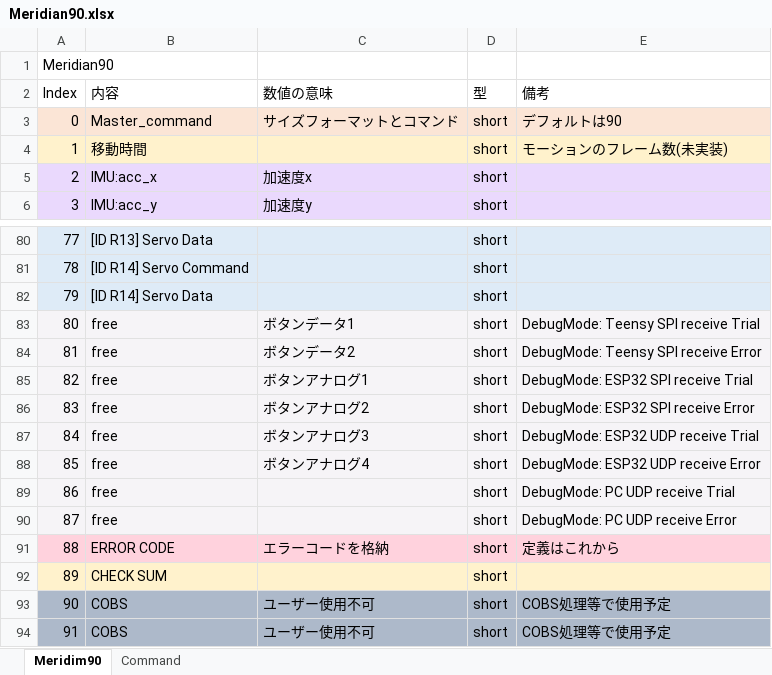
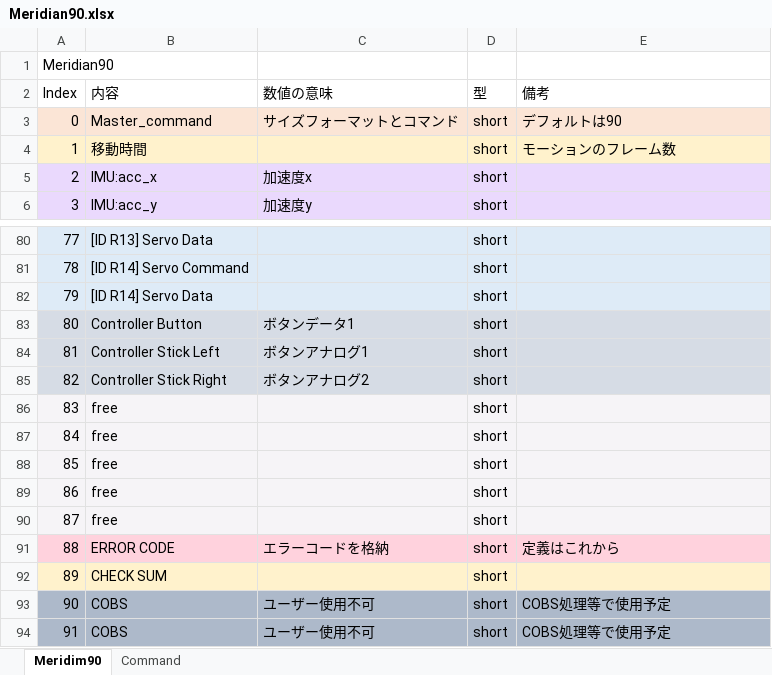
Before and after one commit to Ninagawa123/Meridian_core, an Excel workbook: Meridian_system_docs/Meridian90.xlsx, sheet Meridim90, drawn as a sheet; only a part is shown, gaps mark what is left out; values as stored, in another font and other column widths than the file's, no borders; the diff names each change by its address in the sheet, - before the commit and + after, or states it on an @@ line.

Commit message:
Add files via upload
Added ErrorDitection, MotionEasingType, Controller, EEPROM read&write.

```diff
--- a/Meridian_system_docs/Meridian90.xlsx (sheet Meridim90)
+++ b/Meridian_system_docs/Meridian90.xlsx (sheet Meridim90)
-E4 (備考): モーションのフレーム数(未実装)
+E4 (備考): モーションのフレーム数
-A83:E85 fill: #F6F4F7
+A83:E85 fill: #D6DCE5
-B83 (内容): free
+B83 (内容): Controller Button
-E83 (備考): DebugMode: Teensy SPI receive Trial
+E83 (備考): (empty)
-B84 (内容): free
+B84 (内容): Controller Stick Left
-C84 (数値の意味): ボタンデータ2
+C84 (数値の意味): ボタンアナログ1
-E84 (備考): DebugMode: Teensy SPI receive Error
+E84 (備考): (empty)
-B85 (内容): free
+B85 (内容): Controller Stick Right
-C85 (数値の意味): ボタンアナログ1
+C85 (数値の意味): ボタンアナログ2
-E85 (備考): DebugMode: ESP32 SPI receive Trial
+E85 (備考): (empty)
-C86 (数値の意味): ボタンアナログ2
+C86 (数値の意味): (empty)
-E86 (備考): DebugMode: ESP32 SPI receive Error
+E86 (備考): (empty)
-C87 (数値の意味): ボタンアナログ3
+C87 (数値の意味): (empty)
-E87 (備考): DebugMode: ESP32 UDP receive Trial
+E87 (備考): (empty)
-C88 (数値の意味): ボタンアナログ4
+C88 (数値の意味): (empty)
-E88 (備考): DebugMode: ESP32 UDP receive Error
+E88 (備考): (empty)
-E89 (備考): DebugMode: PC UDP receive Trial
+E89 (備考): (empty)
-E90 (備考): DebugMode: PC UDP receive Error
+E90 (備考): (empty)
```
Also changed, not shown: sheet Command.
